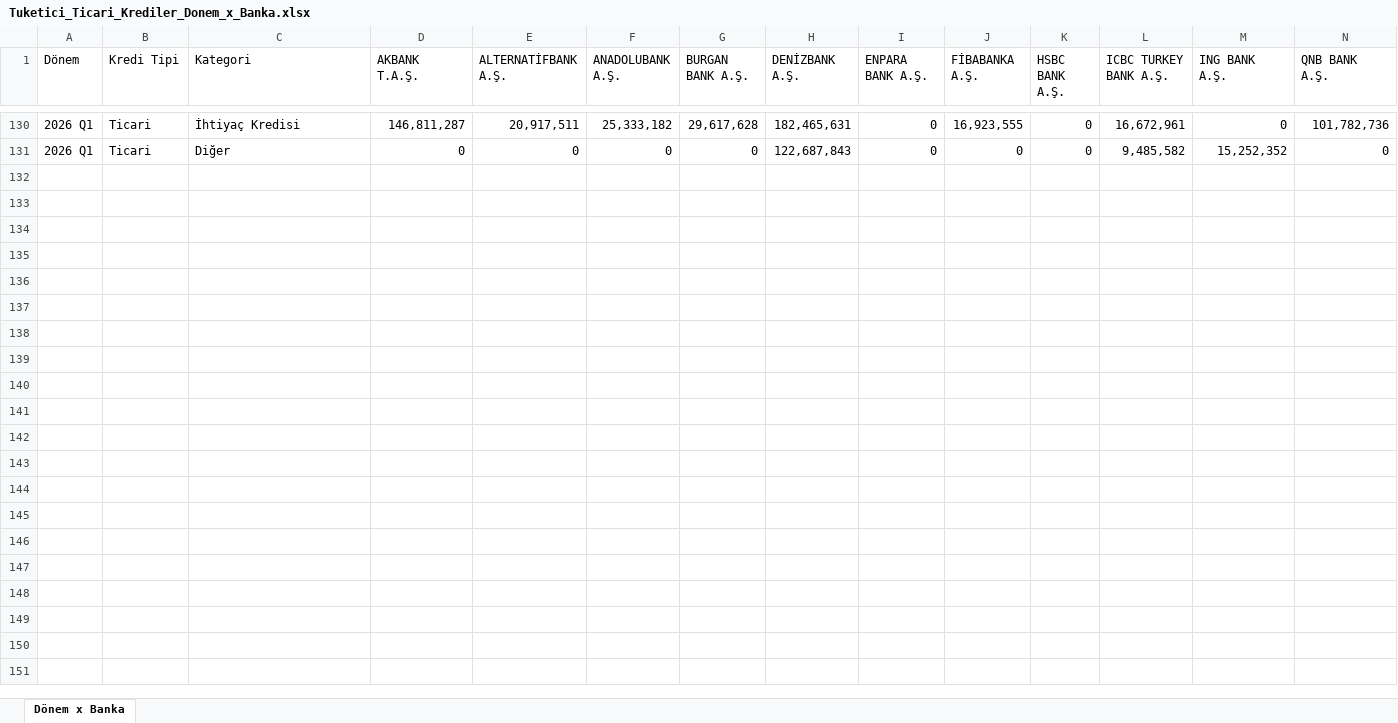
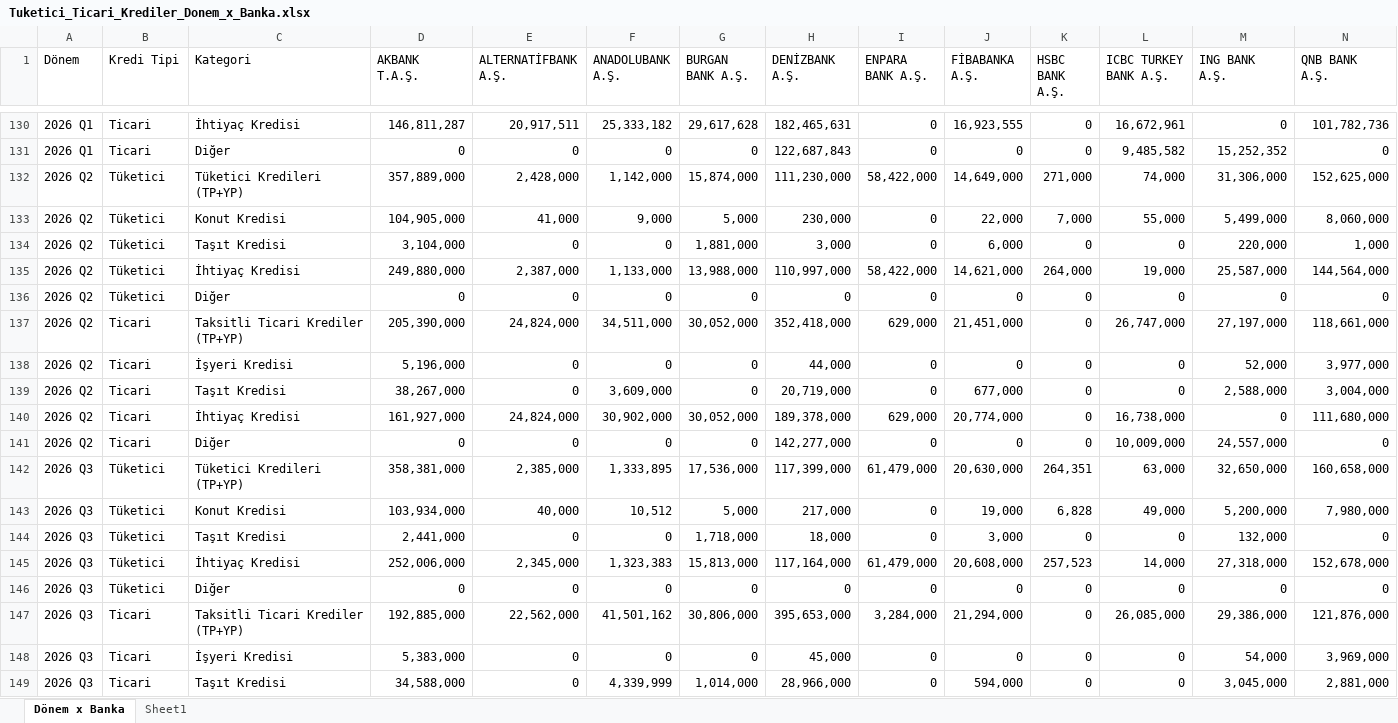
Before and after one commit to burakkasap/bddk-tuketici-kredileri-son-ceyrek, an Excel workbook: Tuketici_Ticari_Krediler_Donem_x_Banka.xlsx, sheet Dönem x Banka, drawn as a sheet; only a part is shown, gaps mark what is left out; values as stored, in another font and other column widths than the file's, no cell formats; rows hold the shown columns only; the diff covers the shown part only; the diff names each change by its address in the sheet, - before the commit and + after, or states it on an @@ line.

```diff
--- a/Tuketici_Ticari_Krediler_Donem_x_Banka.xlsx (sheet Dönem x Banka)
+++ b/Tuketici_Ticari_Krediler_Donem_x_Banka.xlsx (sheet Dönem x Banka)
+sheet tab: Sheet1
+row 132: 2026 Q2 | Tüketici | Tüketici Kredileri (TP+YP) | 357,889,000 | 2,428,000 | 1,142,000 | 15,874,000 | 111,230,000 | 58,422,000 | 14,649,000 | 271,000 | 74,000 | 31,306,000 | 152,625,000
+row 133: 2026 Q2 | Tüketici | Konut Kredisi | 104,905,000 | 41,000 | 9,000 | 5,000 | 230,000 | 0 | 22,000 | 7,000 | 55,000 | 5,499,000 | 8,060,000
+row 134: 2026 Q2 | Tüketici | Taşıt Kredisi | 3,104,000 | 0 | 0 | 1,881,000 | 3,000 | 0 | 6,000 | 0 | 0 | 220,000 | 1,000
+row 135: 2026 Q2 | Tüketici | İhtiyaç Kredisi | 249,880,000 | 2,387,000 | 1,133,000 | 13,988,000 | 110,997,000 | 58,422,000 | 14,621,000 | 264,000 | 19,000 | 25,587,000 | 144,564,000
+row 136: 2026 Q2 | Tüketici | Diğer | 0 | 0 | 0 | 0 | 0 | 0 | 0 | 0 | 0 | 0 | 0
+row 137: 2026 Q2 | Ticari | Taksitli Ticari Krediler (TP+YP) | 205,390,000 | 24,824,000 | 34,511,000 | 30,052,000 | 352,418,000 | 629,000 | 21,451,000 | 0 | 26,747,000 | 27,197,000 | 118,661,000
+row 138: 2026 Q2 | Ticari | İşyeri Kredisi | 5,196,000 | 0 | 0 | 0 | 44,000 | 0 | 0 | 0 | 0 | 52,000 | 3,977,000
+row 139: 2026 Q2 | Ticari | Taşıt Kredisi | 38,267,000 | 0 | 3,609,000 | 0 | 20,719,000 | 0 | 677,000 | 0 | 0 | 2,588,000 | 3,004,000
+row 140: 2026 Q2 | Ticari | İhtiyaç Kredisi | 161,927,000 | 24,824,000 | 30,902,000 | 30,052,000 | 189,378,000 | 629,000 | 20,774,000 | 0 | 16,738,000 | 0 | 111,680,000
+row 141: 2026 Q2 | Ticari | Diğer | 0 | 0 | 0 | 0 | 142,277,000 | 0 | 0 | 0 | 10,009,000 | 24,557,000 | 0
+row 142: 2026 Q3 | Tüketici | Tüketici Kredileri (TP+YP) | 358,381,000 | 2,385,000 | 1,333,895 | 17,536,000 | 117,399,000 | 61,479,000 | 20,630,000 | 264,351 | 63,000 | 32,650,000 | 160,658,000
+row 143: 2026 Q3 | Tüketici | Konut Kredisi | 103,934,000 | 40,000 | 10,512 | 5,000 | 217,000 | 0 | 19,000 | 6,828 | 49,000 | 5,200,000 | 7,980,000
+row 144: 2026 Q3 | Tüketici | Taşıt Kredisi | 2,441,000 | 0 | 0 | 1,718,000 | 18,000 | 0 | 3,000 | 0 | 0 | 132,000 | 0
+row 145: 2026 Q3 | Tüketici | İhtiyaç Kredisi | 252,006,000 | 2,345,000 | 1,323,383 | 15,813,000 | 117,164,000 | 61,479,000 | 20,608,000 | 257,523 | 14,000 | 27,318,000 | 152,678,000
+row 146: 2026 Q3 | Tüketici | Diğer | 0 | 0 | 0 | 0 | 0 | 0 | 0 | 0 | 0 | 0 | 0
+row 147: 2026 Q3 | Ticari | Taksitli Ticari Krediler (TP+YP) | 192,885,000 | 22,562,000 | 41,501,162 | 30,806,000 | 395,653,000 | 3,284,000 | 21,294,000 | 0 | 26,085,000 | 29,386,000 | 121,876,000
+row 148: 2026 Q3 | Ticari | İşyeri Kredisi | 5,383,000 | 0 | 0 | 0 | 45,000 | 0 | 0 | 0 | 0 | 54,000 | 3,969,000
+row 149: 2026 Q3 | Ticari | Taşıt Kredisi | 34,588,000 | 0 | 4,339,999 | 1,014,000 | 28,966,000 | 0 | 594,000 | 0 | 0 | 3,045,000 | 2,881,000
```
Also changed, not shown: 2 added rows and 8 edited cells elsewhere in this sheet, cell formats, 3 other files.
